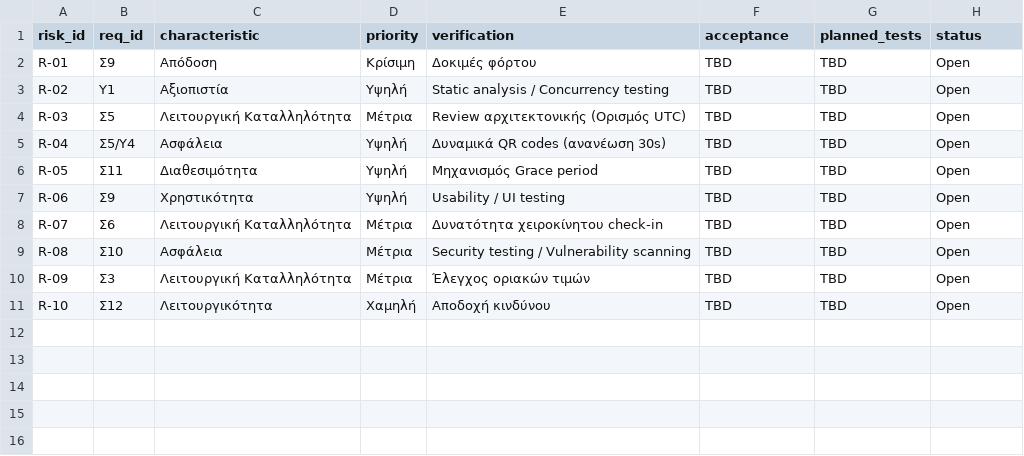
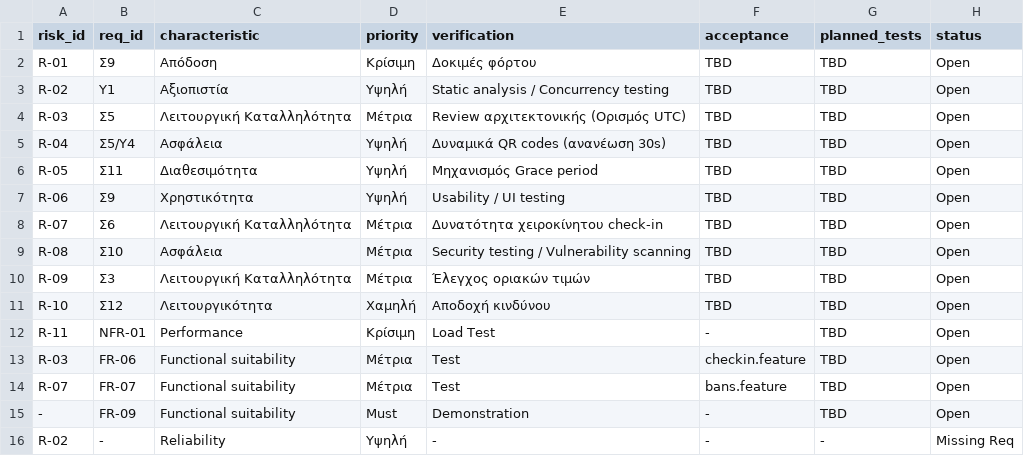
Before and after one commit to OreKal/Poiothta-Logismikou-Erg, a CSV file: quality/traceability.csv, drawn as a sheet.

```diff
--- a/quality/traceability.csv
+++ b/quality/traceability.csv
@@ -11 +11,6 @@ R-09,Σ3,Λειτουργική Καταλληλότητα,Μέτρια,Έλεγ
 R-10,Σ12,Λειτουργικότητα,Χαμηλή,Αποδοχή κινδύνου,TBD,TBD,Open
+R-11,NFR-01,Performance,Κρίσιμη,Load Test,-,TBD,Open
+R-03,FR-06,Functional suitability,Μέτρια,Test,checkin.feature,TBD,Open
+R-07,FR-07,Functional suitability,Μέτρια,Test,bans.feature,TBD,Open
+-,FR-09,Functional suitability,Must,Demonstration,-,TBD,Open
+R-02,-,Reliability,Υψηλή,-,-,-,Missing Req
```
Also changed, not shown: 7 other files.
